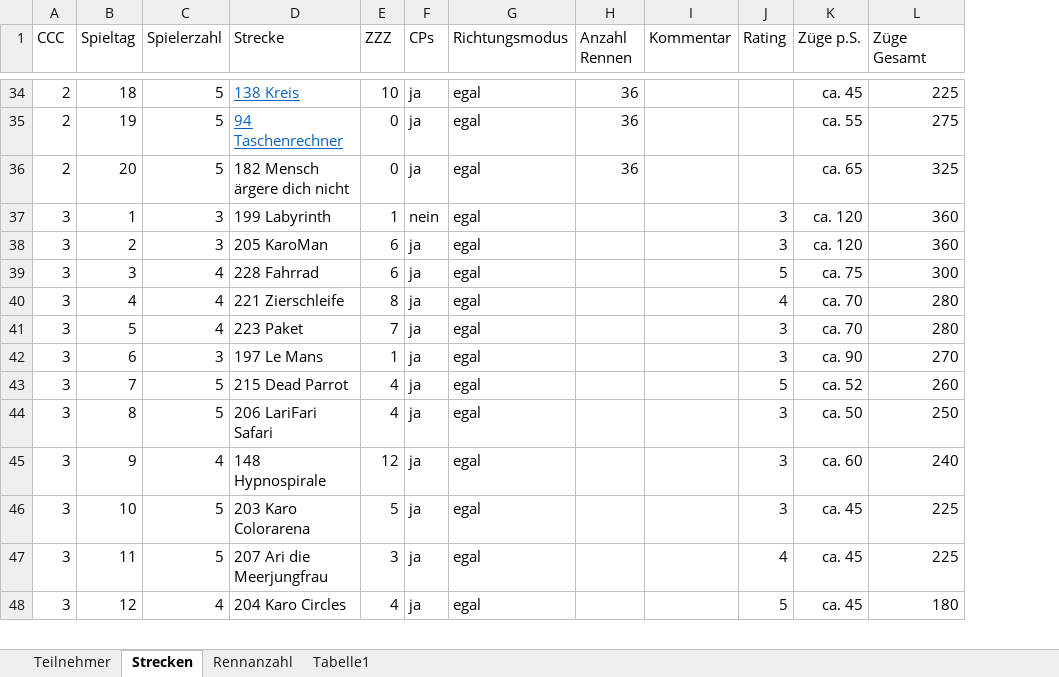
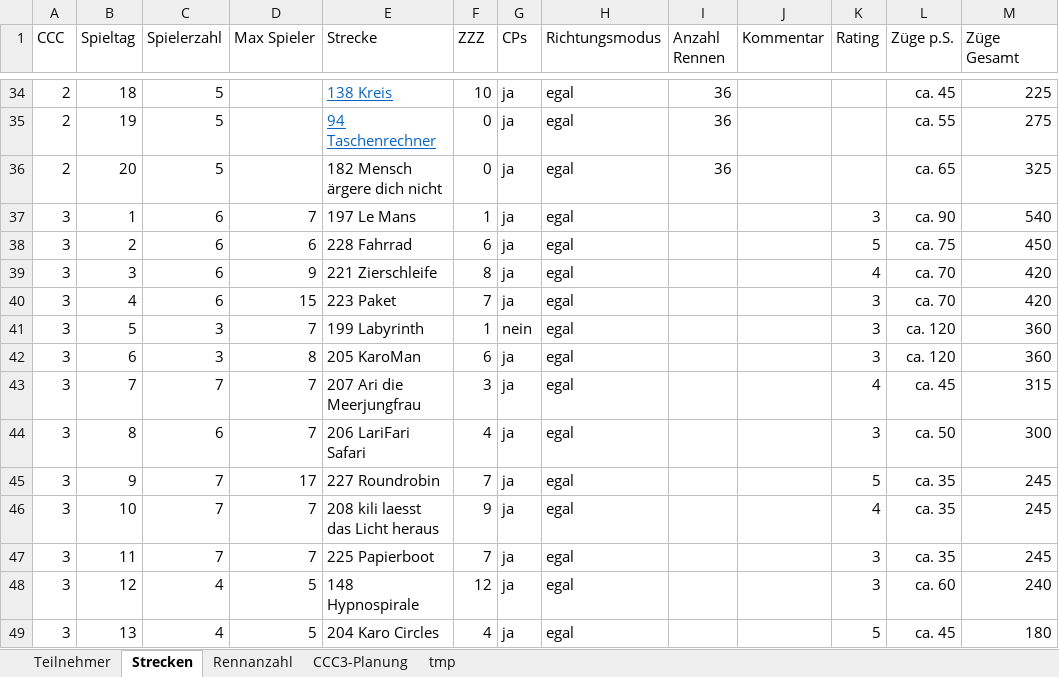
Before and after one commit to ultimate/KaroToolsCollection, an Excel workbook: CraZZZy Crash Challenge/CCC-Daten.xlsx, sheet Strecken, drawn as a sheet; only a part is shown, gaps mark what is left out; values as stored, in another font and other column widths than the file's, no borders; table styles not drawn; removed rows and columns are numbered as before the commit, all else as after; the diff covers the shown part only; the diff names each change by its address in the sheet, - before the commit and + after, or states it on an @@ line.

```diff
--- a/CraZZZy Crash Challenge/CCC-Daten.xlsx (sheet Strecken)
+++ b/CraZZZy Crash Challenge/CCC-Daten.xlsx (sheet Strecken)
-sheet tab: Tabelle1
+sheet tab: tmp
+sheet tab: CCC3-Planung
+column D (Max Spieler), rows 37-40: 7 | 6 | 9 | 15; rows 42-44: 8 | 7 | 7; rows 48-49: 5 | 5
-C37 (Spielerzahl): 3
+C37 (Spielerzahl): 6
-E37 (Strecke): 199 Labyrinth
+E37 (Strecke): 197 Le Mans
-G37 (CPs): nein
+G37 (CPs): ja
-L37 (Züge p.S.): ca. 120
+L37 (Züge p.S.): ca. 90
-M37 (Züge Gesamt): 360
+M37 (Züge Gesamt): 540
-row 38: 3 | 2 | 3 | 205 KaroMan | 6 | ja | egal |  |  | 3 | ca. 120 | 360
-B38 (Spieltag): 3
+B38 (Spieltag): 2
-C38:C40 (Spielerzahl): 4
+C38:C40 (Spielerzahl): 6
-M38 (Züge Gesamt): 300
+M38 (Züge Gesamt): 450
-B39 (Spieltag): 4
+B39 (Spieltag): 3
-M39:M40 (Züge Gesamt): 280
+M39:M40 (Züge Gesamt): 420
-B40 (Spieltag): 5
+B40 (Spieltag): 4
+row 41: 3 | 5 | 3 | 7 | 199 Labyrinth | 1 | nein | egal |  |  | 3 | ca. 120 | 360
-E42 (Strecke): 197 Le Mans
+E42 (Strecke): 205 KaroMan
-F42 (ZZZ): 1
+F42 (ZZZ): 6
-L42 (Züge p.S.): ca. 90
+L42 (Züge p.S.): ca. 120
-M42 (Züge Gesamt): 270
+M42 (Züge Gesamt): 360
-C43 (Spielerzahl): 5
+C43 (Spielerzahl): 7
-E43 (Strecke): 215 Dead Parrot
+E43 (Strecke): 207 Ari die Meerjungfrau
-F43 (ZZZ): 4
+F43 (ZZZ): 3
-K43 (Rating): 5
+K43 (Rating): 4
-L43 (Züge p.S.): ca. 52
+L43 (Züge p.S.): ca. 45
-M43 (Züge Gesamt): 260
+M43 (Züge Gesamt): 315
-C44 (Spielerzahl): 5
+C44 (Spielerzahl): 6
-M44 (Züge Gesamt): 250
+M44 (Züge Gesamt): 300
+row 45: 3 | 9 | 7 | 17 | 227 Roundrobin | 7 | ja | egal |  |  | 5 | ca. 35 | 245
+row 46: 3 | 10 | 7 | 7 | 208 kili laesst das Licht heraus | 9 | ja | egal |  |  | 4 | ca. 35 | 245
+row 47: 3 | 11 | 7 | 7 | 225 Papierboot | 7 | ja | egal |  |  | 3 | ca. 35 | 245
-B48 (Spieltag): 9
+B48 (Spieltag): 12
-row 46: 3 | 10 | 5 | 203 Karo Colorarena | 5 | ja | egal |  |  | 3 | ca. 45 | 225
-row 47: 3 | 11 | 5 | 207 Ari die Meerjungfrau | 3 | ja | egal |  |  | 4 | ca. 45 | 225
-B49 (Spieltag): 12
+B49 (Spieltag): 13
```
Also changed, not shown: 7 added rows, 7 removed rows, 32 edited cells and cell formats elsewhere in this sheet, sheet tmp.
